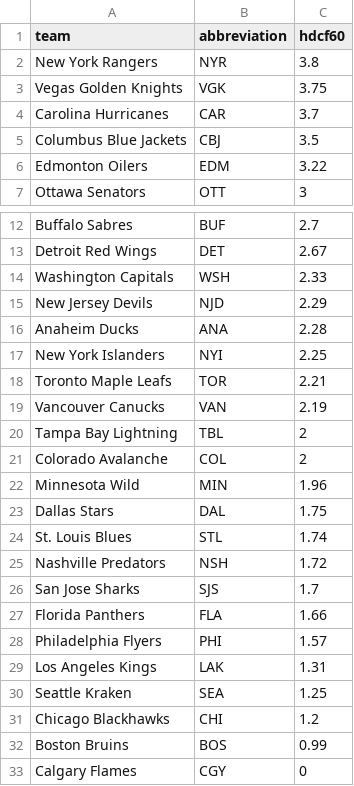
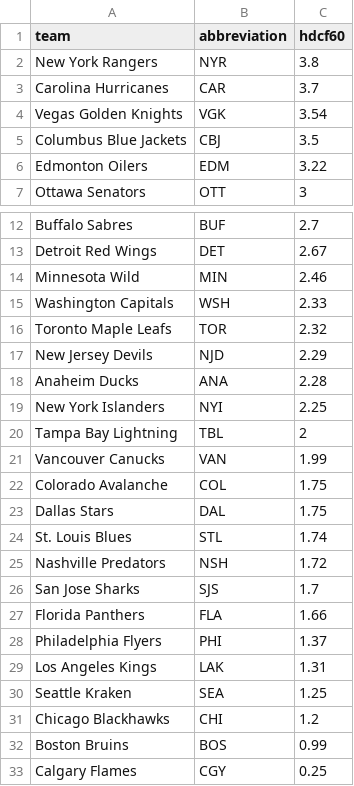
Before and after one commit to ceddto100/Kelly-s-Criterion-calculator, a CSV file: frontend/public/stats/nhl/nhl_hdcf60.csv, drawn as a sheet; only a part is shown, gaps mark what is left out.

```diff
--- a/frontend/public/stats/nhl/nhl_hdcf60.csv
+++ b/frontend/public/stats/nhl/nhl_hdcf60.csv
@@ -2,4 +2,4 @@
 "New York Rangers","NYR",3.8
-"Vegas Golden Knights","VGK",3.75
 "Carolina Hurricanes","CAR",3.7
+"Vegas Golden Knights","VGK",3.54
 "Columbus Blue Jackets","CBJ",3.5
@@ -13,3 +13,5 @@
 "Detroit Red Wings","DET",2.67
+"Minnesota Wild","MIN",2.46
 "Washington Capitals","WSH",2.33
+"Toronto Maple Leafs","TOR",2.32
 "New Jersey Devils","NJD",2.29
@@ -17,7 +19,5 @@
 "New York Islanders","NYI",2.25
-"Toronto Maple Leafs","TOR",2.21
-"Vancouver Canucks","VAN",2.19
 "Tampa Bay Lightning","TBL",2
-"Colorado Avalanche","COL",2
-"Minnesota Wild","MIN",1.96
+"Vancouver Canucks","VAN",1.99
+"Colorado Avalanche","COL",1.75
 "Dallas Stars","DAL",1.75
@@ -27,3 +27,3 @@
 "Florida Panthers","FLA",1.66
-"Philadelphia Flyers","PHI",1.57
+"Philadelphia Flyers","PHI",1.37
 "Los Angeles Kings","LAK",1.31
@@ -32,2 +32,2 @@
 "Boston Bruins","BOS",0.99
-"Calgary Flames","CGY",0
+"Calgary Flames","CGY",0.25
```
Also changed, not shown: frontend/public/stats/nhl/nhl_pk.csv, frontend/public/stats/nhl/nhl_pp.csv, 15 other files.
